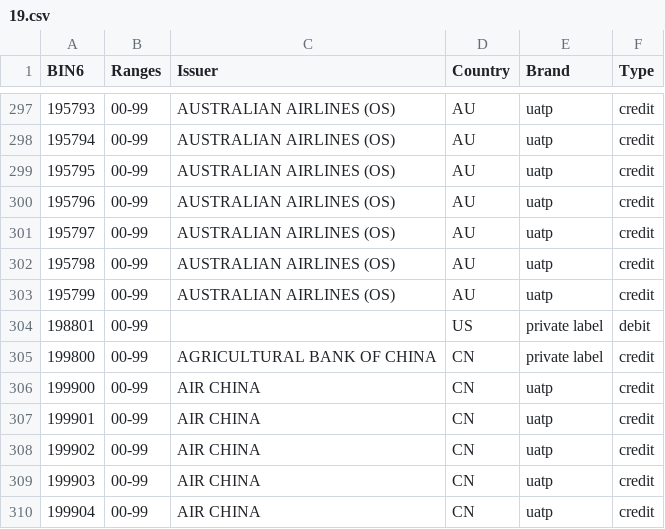
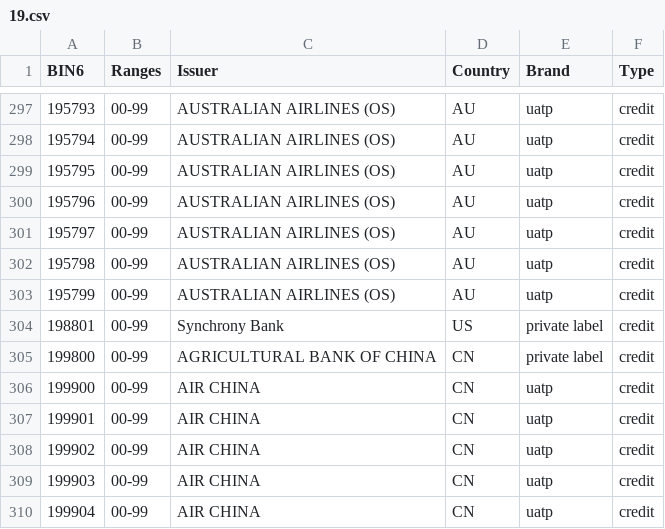
Before and after one commit to Wayproyect/openbiin, a CSV file: functions/data/19.csv, drawn as a sheet; only a part is shown, gaps mark what is left out.

```diff
--- a/functions/data/19.csv
+++ b/functions/data/19.csv
@@ -303,3 +303,3 @@ BIN6,Ranges,Issuer,Country,Brand,Type
 195799,00-99,AUSTRALIAN AIRLINES (OS),AU,uatp,credit
-198801,00-99,,US,private label,debit
+198801,00-99,Synchrony Bank,US,private label,credit
 199800,00-99,AGRICULTURAL BANK OF CHINA,CN,private label,credit
```
